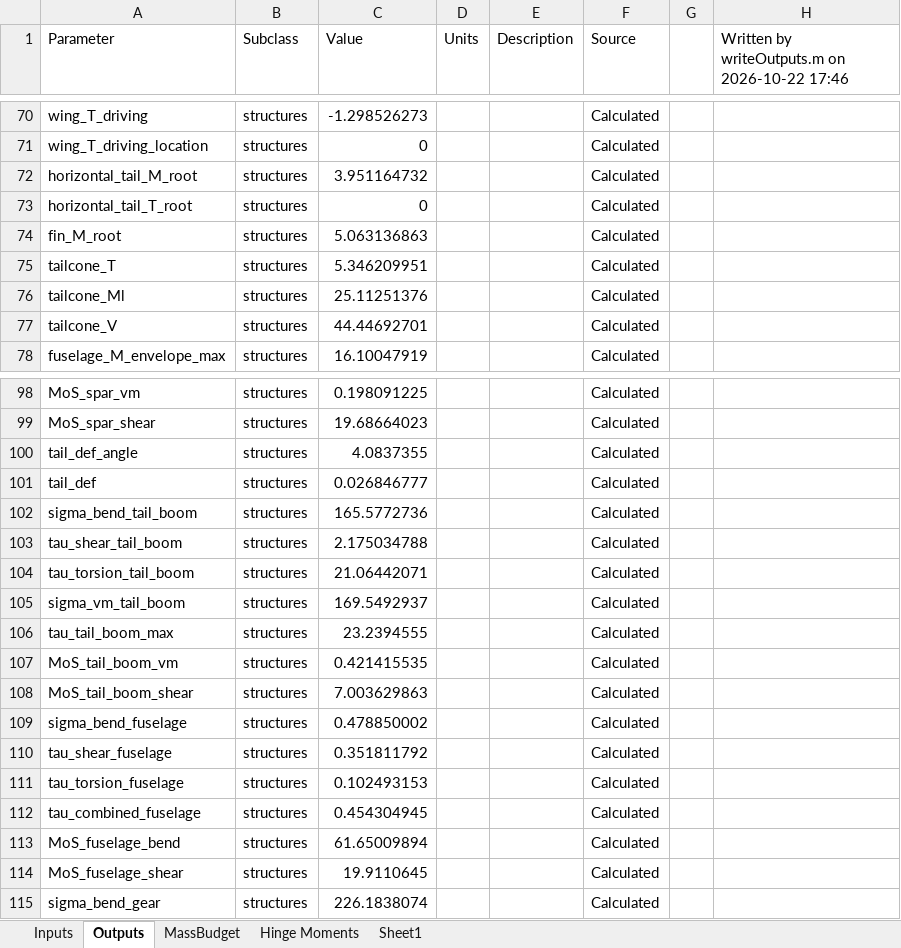
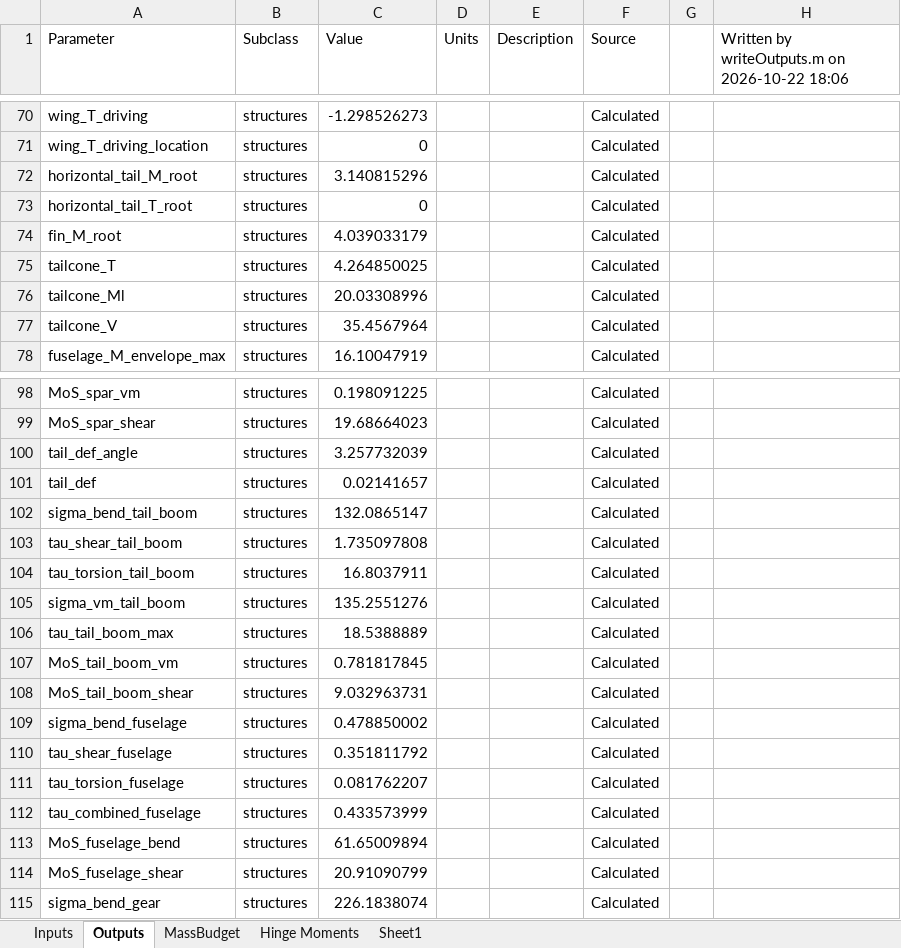
Before and after one commit to HudsonReynolds/451-DBF-Team01, an Excel workbook: SizingParams.xlsx, sheet Outputs, drawn as a sheet; only a part is shown, gaps mark what is left out; values as stored, in another font and other column widths than the file's, no borders; the diff covers the shown part only; the diff names each change by its address in the sheet, - before the commit and + after, or states it on an @@ line.

```diff
--- a/SizingParams.xlsx (sheet Outputs)
+++ b/SizingParams.xlsx (sheet Outputs)
-H1: Written by writeOutputs.m on 2026-10-22 17:46
+H1: Written by writeOutputs.m on 2026-10-22 18:06
-C72 (Value): 3.951164732
+C72 (Value): 3.140815296
-C74 (Value): 5.063136863
+C74 (Value): 4.039033179
-C75 (Value): 5.346209951
+C75 (Value): 4.264850025
-C76 (Value): 25.11251376
+C76 (Value): 20.03308996
-C77 (Value): 44.44692701
+C77 (Value): 35.4567964
-C100 (Value): 4.0837355
+C100 (Value): 3.257732039
-C101 (Value): 0.026846777
+C101 (Value): 0.02141657
-C102 (Value): 165.5772736
+C102 (Value): 132.0865147
-C103 (Value): 2.175034788
+C103 (Value): 1.735097808
-C104 (Value): 21.06442071
+C104 (Value): 16.8037911
-C105 (Value): 169.5492937
+C105 (Value): 135.2551276
-C106 (Value): 23.2394555
+C106 (Value): 18.5388889
-C107 (Value): 0.421415535
+C107 (Value): 0.781817845
-C108 (Value): 7.003629863
+C108 (Value): 9.032963731
-C111 (Value): 0.102493153
+C111 (Value): 0.081762207
-C112 (Value): 0.454304945
+C112 (Value): 0.433573999
-C114 (Value): 19.9110645
+C114 (Value): 20.91090799
```
Also changed, not shown: 7 edited cells elsewhere in this sheet, sheet Hinge Moments, sheet Inputs, CostBreakdown.xlsx, 1 other file.
